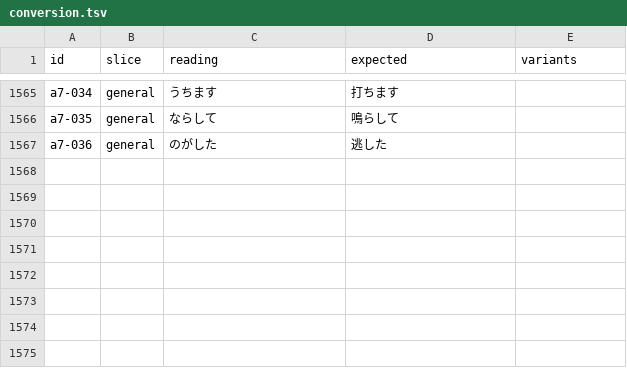
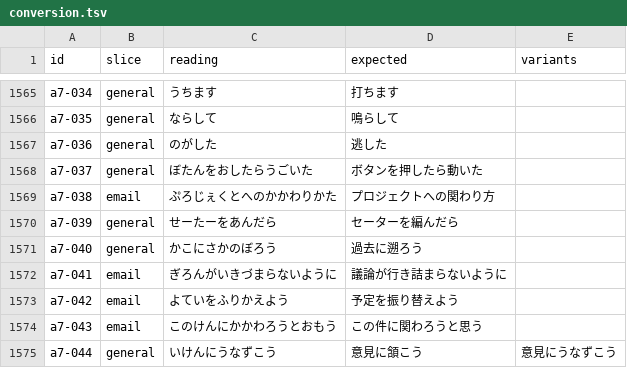
Before and after one commit to tsuyoshi-otake/sakura-input, a TSV file: corpus/accuracy/conversion.tsv, drawn as a sheet; only a part is shown, gaps mark what is left out.

```diff
--- a/corpus/accuracy/conversion.tsv
+++ b/corpus/accuracy/conversion.tsv
@@ -1567 +1567,9 @@ a7-035	general	ならして	鳴らして
 a7-036	general	のがした	逃した	
+a7-037	general	ぼたんをおしたらうごいた	ボタンを押したら動いた	
+a7-038	email	ぷろじぇくとへのかかわりかた	プロジェクトへの関わり方	
+a7-039	general	せーたーをあんだら	セーターを編んだら	
+a7-040	general	かこにさかのぼろう	過去に遡ろう	
+a7-041	email	ぎろんがいきづまらないように	議論が行き詰まらないように	
+a7-042	email	よていをふりかえよう	予定を振り替えよう	
+a7-043	email	このけんにかかわろうとおもう	この件に関わろうと思う	
+a7-044	general	いけんにうなずこう	意見に頷こう	意見にうなずこう
```
Also changed, not shown: corpus/accuracy/conversion.snapshot.tsv, corpus/accuracy/floors.tsv, 8 other files.
